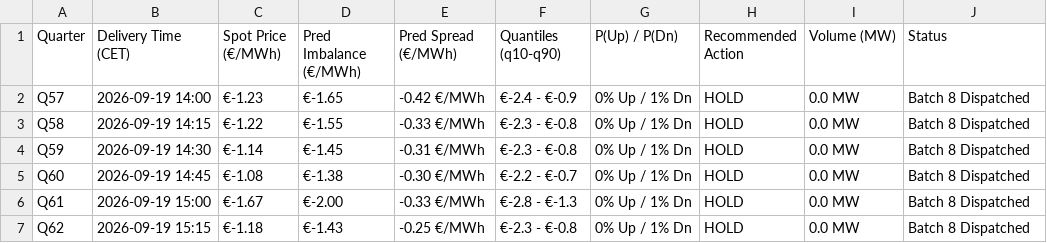
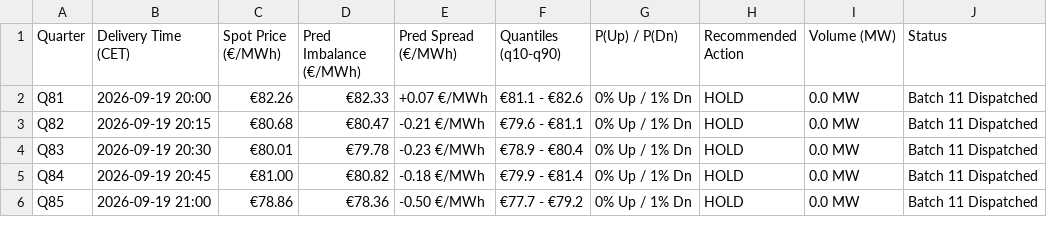
Before and after one commit to siddiqov/dk-power-imbalance-trading, a TSV file: results/dispatch_batches/latest_dispatch_DK1.tsv, drawn as a sheet; only a part is shown; the diff covers the shown part only.

```diff
--- a/results/dispatch_batches/latest_dispatch_DK1.tsv
+++ b/results/dispatch_batches/latest_dispatch_DK1.tsv
@@ -1,7 +1,6 @@
 Quarter	Delivery Time (CET)	Spot Price (€/MWh)	Pred Imbalance (€/MWh)	Pred Spread (€/MWh)	Quantiles (q10-q90)	P(Up) / P(Dn)	Recommended Action	Volume (MW)	Status
-Q57	2026-09-19 14:00	€-1.23	€-1.65	-0.42 €/MWh	€-2.4 - €-0.9	0% Up / 1% Dn	HOLD	0.0 MW	Batch 8 Dispatched
-Q58	2026-09-19 14:15	€-1.22	€-1.55	-0.33 €/MWh	€-2.3 - €-0.8	0% Up / 1% Dn	HOLD	0.0 MW	Batch 8 Dispatched
-Q59	2026-09-19 14:30	€-1.14	€-1.45	-0.31 €/MWh	€-2.3 - €-0.8	0% Up / 1% Dn	HOLD	0.0 MW	Batch 8 Dispatched
-Q60	2026-09-19 14:45	€-1.08	€-1.38	-0.30 €/MWh	€-2.2 - €-0.7	0% Up / 1% Dn	HOLD	0.0 MW	Batch 8 Dispatched
-Q61	2026-09-19 15:00	€-1.67	€-2.00	-0.33 €/MWh	€-2.8 - €-1.3	0% Up / 1% Dn	HOLD	0.0 MW	Batch 8 Dispatched
-Q62	2026-09-19 15:15	€-1.18	€-1.43	-0.25 €/MWh	€-2.3 - €-0.8	0% Up / 1% Dn	HOLD	0.0 MW	Batch 8 Dispatched
+Q81	2026-09-19 20:00	€82.26	€82.33	+0.07 €/MWh	€81.1 - €82.6	0% Up / 1% Dn	HOLD	0.0 MW	Batch 11 Dispatched
+Q82	2026-09-19 20:15	€80.68	€80.47	-0.21 €/MWh	€79.6 - €81.1	0% Up / 1% Dn	HOLD	0.0 MW	Batch 11 Dispatched
+Q83	2026-09-19 20:30	€80.01	€79.78	-0.23 €/MWh	€78.9 - €80.4	0% Up / 1% Dn	HOLD	0.0 MW	Batch 11 Dispatched
+Q84	2026-09-19 20:45	€81.00	€80.82	-0.18 €/MWh	€79.9 - €81.4	0% Up / 1% Dn	HOLD	0.0 MW	Batch 11 Dispatched
+Q85	2026-09-19 21:00	€78.86	€78.36	-0.50 €/MWh	€77.7 - €79.2	0% Up / 1% Dn	HOLD	0.0 MW	Batch 11 Dispatched
```
Also changed, not shown: 2 added rows, 1 removed row and 7 edited cells elsewhere in this file, results/96Q_fixed_day_ahead_bids_DK1.csv, results/96Q_fixed_day_ahead_bids_DK2.csv, 12 other files.
